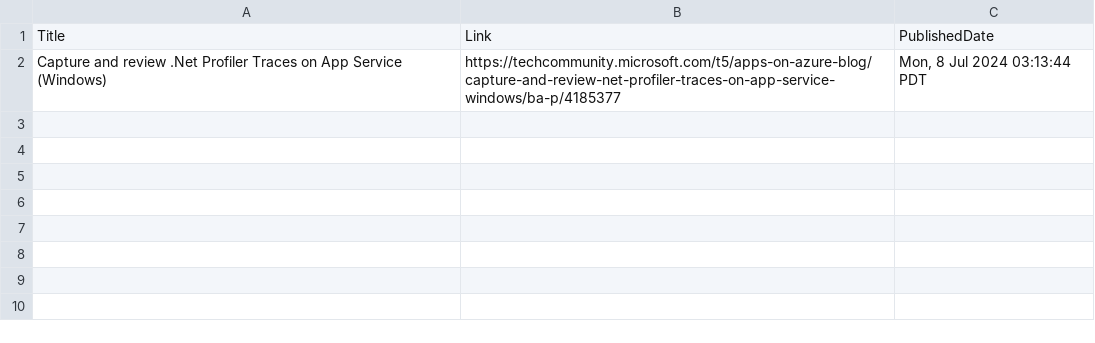
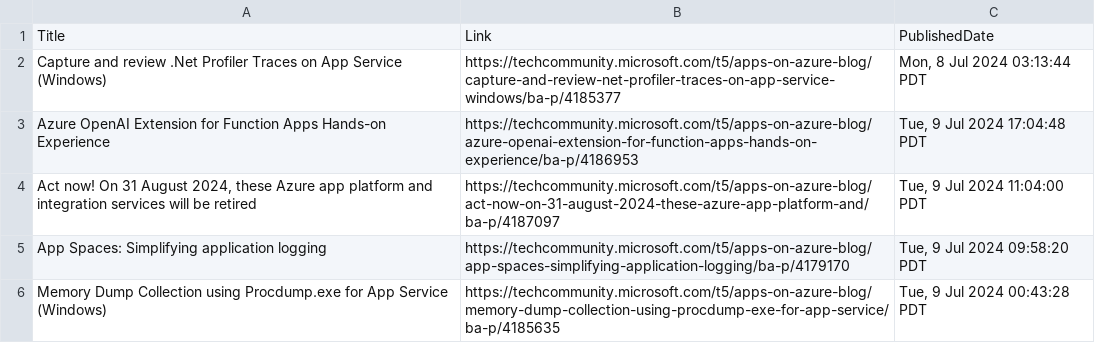
Before and after one commit to wilfriedwoivre/feedly, a CSV file: items/AzureApps.csv, drawn as a sheet.

Commit message:
Read RSS items

```diff
--- a/items/AzureApps.csv
+++ b/items/AzureApps.csv
@@ -2 +2,5 @@ Title,Link,PublishedDate
 Capture and review .Net Profiler Traces on App Service (Windows),https://techcommunity.microsoft.com/t5/apps-on-azure-blog/capture-and-review-net-profiler-traces-on-app-service-windows/ba-p/4185377,"Mon, 8 Jul 2024 03:13:44 PDT"
+Azure OpenAI Extension for Function Apps Hands-on Experience,https://techcommunity.microsoft.com/t5/apps-on-azure-blog/azure-openai-extension-for-function-apps-hands-on-experience/ba-p/4186953,"Tue, 9 Jul 2024 17:04:48 PDT"
+"Act now! On 31 August 2024, these Azure app platform and integration services will be retired",https://techcommunity.microsoft.com/t5/apps-on-azure-blog/act-now-on-31-august-2024-these-azure-app-platform-and/ba-p/4187097,"Tue, 9 Jul 2024 11:04:00 PDT"
+App Spaces: Simplifying application logging,https://techcommunity.microsoft.com/t5/apps-on-azure-blog/app-spaces-simplifying-application-logging/ba-p/4179170,"Tue, 9 Jul 2024 09:58:20 PDT"
+Memory Dump Collection using Procdump.exe for App Service (Windows),https://techcommunity.microsoft.com/t5/apps-on-azure-blog/memory-dump-collection-using-procdump-exe-for-app-service/ba-p/4185635,"Tue, 9 Jul 2024 00:43:28 PDT"
```
